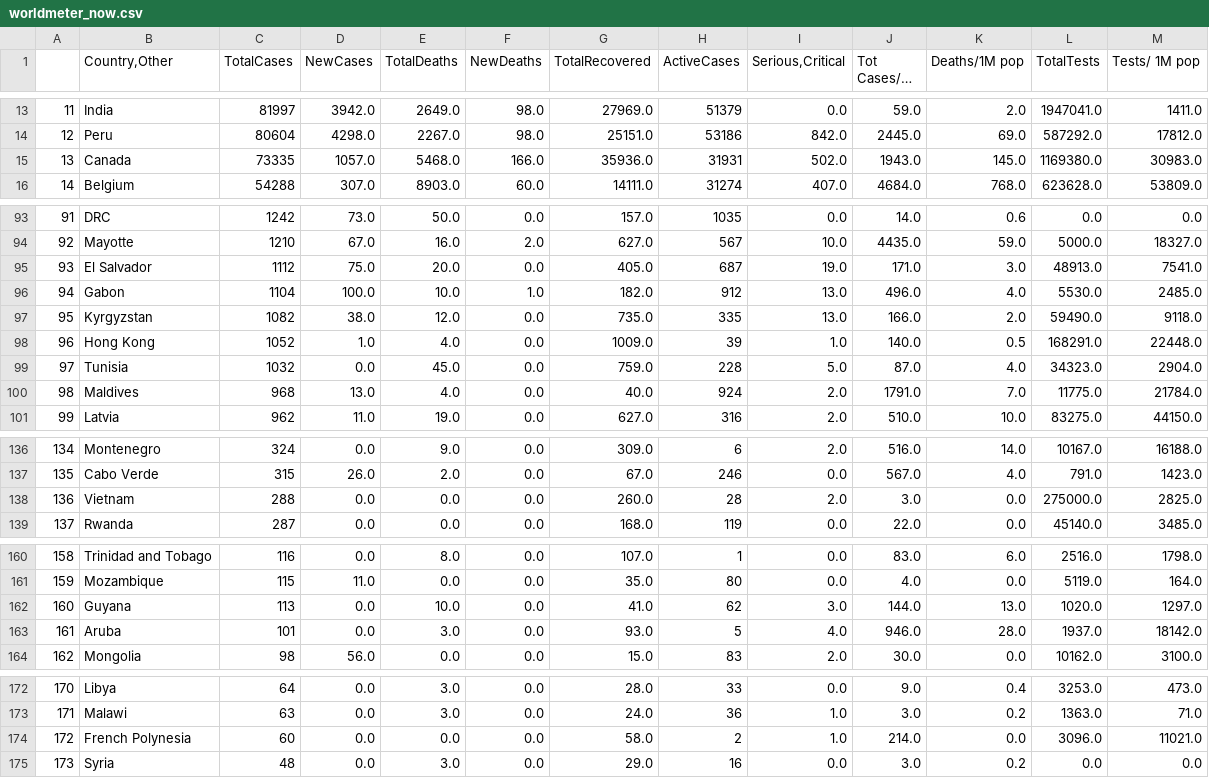
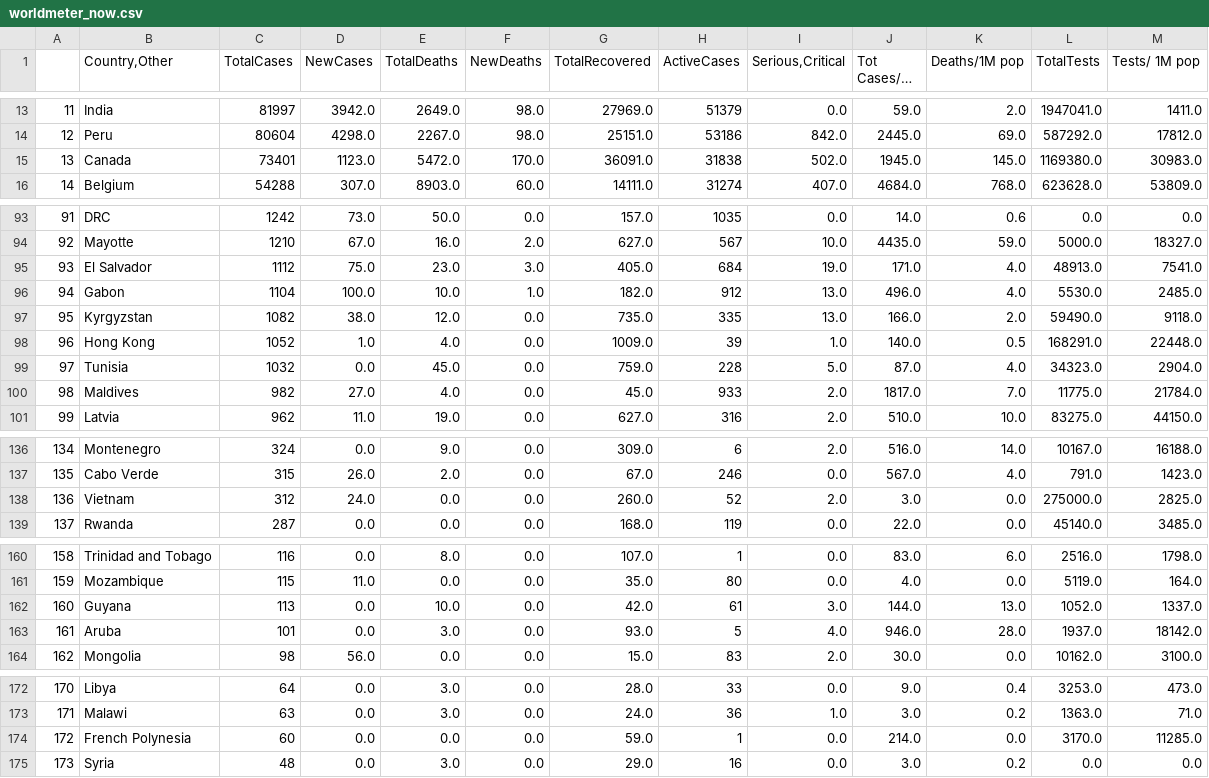
Before and after one commit to kevorkkeheian/DataScience, a CSV file: datasets/worldmeter_now.csv, drawn as a sheet; only a part is shown, gaps mark what is left out; long unchanged cells end in …; the diff covers the shown part only.

```diff
--- a/datasets/worldmeter_now.csv
+++ b/datasets/worldmeter_now.csv
@@ -14,3 +14,3 @@
 12,Peru,80604,4298.0,2267.0,98.0,25151.0,53186,842.0,2445.0,69.0,587292.0,17812.0
-13,Canada,73335,1057.0,5468.0,166.0,35936.0,31931,502.0,1943.0,145.0,1169380.0,30983.0
+13,Canada,73401,1123.0,5472.0,170.0,36091.0,31838,502.0,1945.0,145.0,1169380.0,30983.0
 14,Belgium,54288,307.0,8903.0,60.0,14111.0,31274,407.0,4684.0,768.0,623628.0,53809.0
@@ -94,3 +94,3 @@
 92,Mayotte,1210,67.0,16.0,2.0,627.0,567,10.0,4435.0,59.0,5000.0,18327.0
-93,El Salvador,1112,75.0,20.0,0.0,405.0,687,19.0,171.0,3.0,48913.0,7541.0
+93,El Salvador,1112,75.0,23.0,3.0,405.0,684,19.0,171.0,4.0,48913.0,7541.0
 94,Gabon,1104,100.0,10.0,1.0,182.0,912,13.0,496.0,4.0,5530.0,2485.0
@@ -99,3 +99,3 @@
 97,Tunisia,1032,0.0,45.0,0.0,759.0,228,5.0,87.0,4.0,34323.0,2904.0
-98,Maldives,968,13.0,4.0,0.0,40.0,924,2.0,1791.0,7.0,11775.0,21784.0
+98,Maldives,982,27.0,4.0,0.0,45.0,933,2.0,1817.0,7.0,11775.0,21784.0
 99,Latvia,962,11.0,19.0,0.0,627.0,316,2.0,510.0,10.0,83275.0,44150.0
@@ -137,3 +137,3 @@
 135,Cabo Verde,315,26.0,2.0,0.0,67.0,246,0.0,567.0,4.0,791.0,1423.0
-136,Vietnam,288,0.0,0.0,0.0,260.0,28,2.0,3.0,0.0,275000.0,2825.0
+136,Vietnam,312,24.0,0.0,0.0,260.0,52,2.0,3.0,0.0,275000.0,2825.0
 137,Rwanda,287,0.0,0.0,0.0,168.0,119,0.0,22.0,0.0,45140.0,3485.0
@@ -161,3 +161,3 @@
 159,Mozambique,115,11.0,0.0,0.0,35.0,80,0.0,4.0,0.0,5119.0,164.0
-160,Guyana,113,0.0,10.0,0.0,41.0,62,3.0,144.0,13.0,1020.0,1297.0
+160,Guyana,113,0.0,10.0,0.0,42.0,61,3.0,144.0,13.0,1052.0,1337.0
 161,Aruba,101,0.0,3.0,0.0,93.0,5,4.0,946.0,28.0,1937.0,18142.0
@@ -173,3 +173,3 @@
 171,Malawi,63,0.0,3.0,0.0,24.0,36,1.0,3.0,0.2,1363.0,71.0
-172,French Polynesia,60,0.0,0.0,0.0,58.0,2,1.0,214.0,0.0,3096.0,11021.0
+172,French Polynesia,60,0.0,0.0,0.0,59.0,1,0.0,214.0,0.0,3170.0,11285.0
 173,Syria,48,0.0,3.0,0.0,29.0,16,0.0,3.0,0.2,0.0,0.0
```
Also changed, not shown: 2 added rows, 2 removed rows and 72 edited cells elsewhere in this file, datasets/worldmeter_yesterday.csv.
